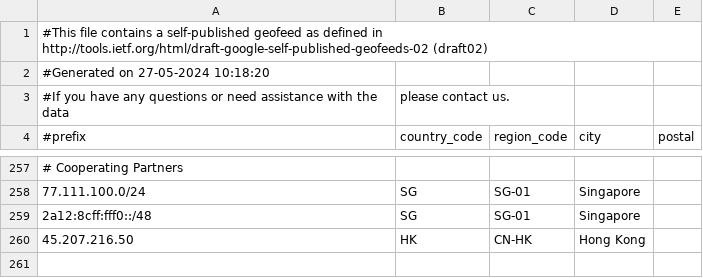
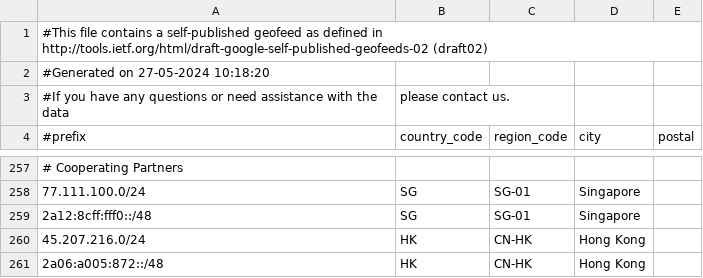
Before and after one commit to MoeDove-LLC/WEB, a CSV file: geofeed.csv, drawn as a sheet; only a part is shown, gaps mark what is left out.

Commit message:
Update geofeed.csv

```diff
--- a/geofeed.csv
+++ b/geofeed.csv
@@ -259,2 +259,3 @@
 2a12:8cff:fff0::/48,SG,SG-01,Singapore,
-45.207.216.50,HK,CN-HK,Hong Kong,
+45.207.216.0/24,HK,CN-HK,Hong Kong,
+2a06:a005:872::/48,HK,CN-HK,Hong Kong,
```
